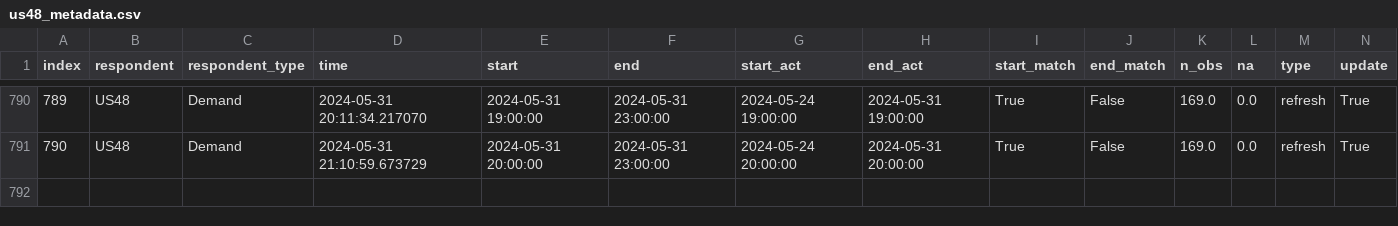
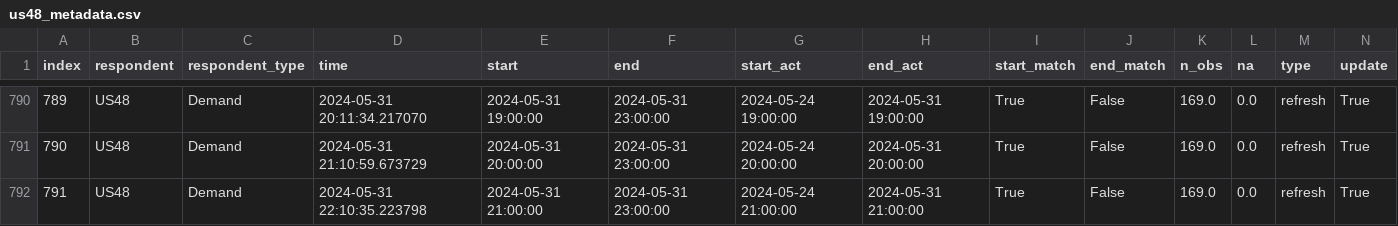
Before and after one commit to RamiKrispin/eia-poc, a CSV file: data/us48_metadata.csv, drawn as a sheet; only a part is shown, gaps mark what is left out; rows hold the shown columns only; the diff names each change by its address in the sheet, - before the commit and + after, or states it on an @@ line.

Commit message:
Auto update of the data

```diff
--- a/data/us48_metadata.csv
+++ b/data/us48_metadata.csv
+row 792: 791 | US48 | Demand | 2024-05-31 22:10:35.223798 | 2024-05-31 21:00:00 | 2024-05-31 23:00:00 | 2024-05-24 21:00:00 | 2024-05-31 21:00:00 | True | False | 169.0 | 0.0 | refresh | True
```
Also changed, not shown: data/fc48_metadata.csv, 2 other files.
